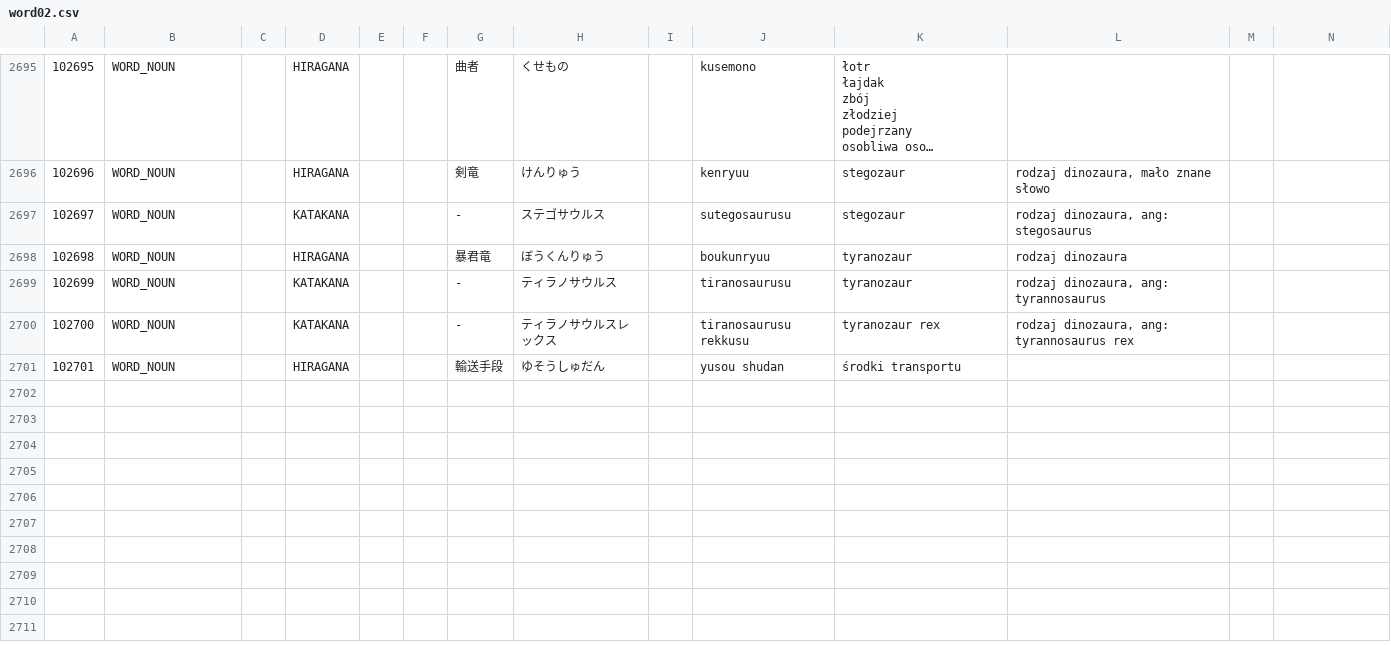
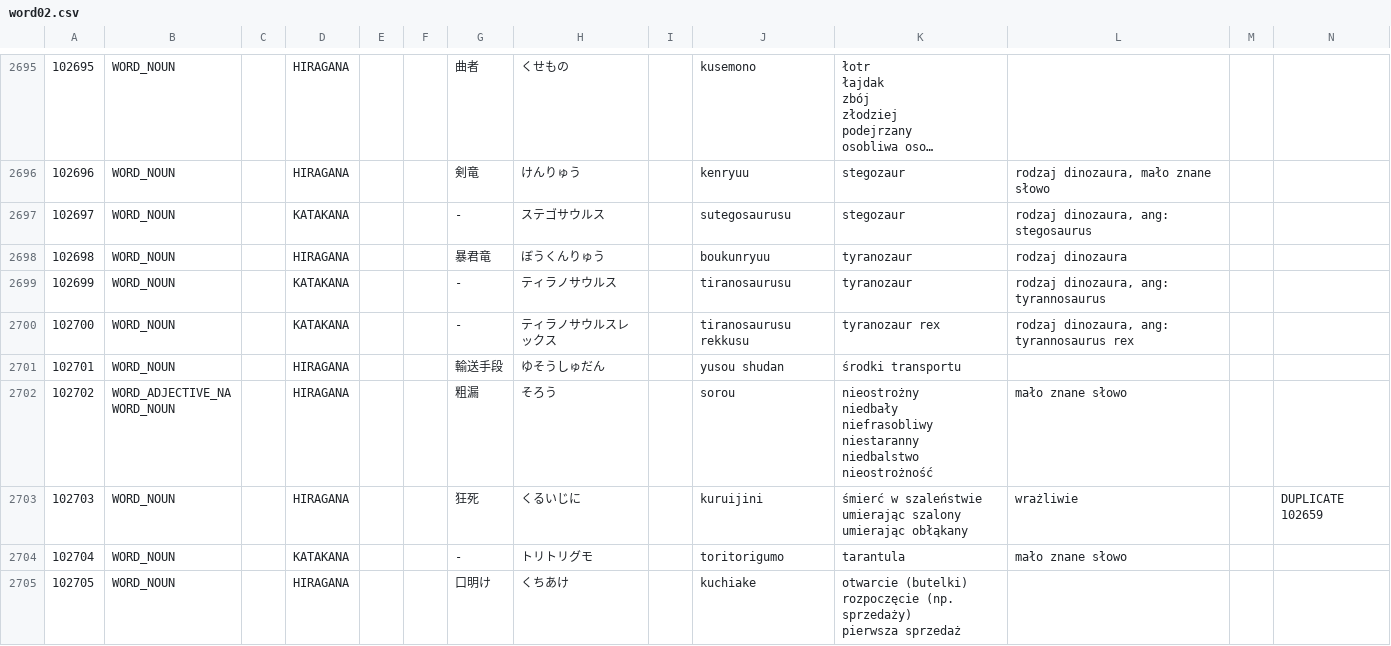
Before and after one commit to dedyk/JaponskiSlownik, a CSV file: input/word02.csv, drawn as a sheet; only a part is shown, gaps mark what is left out; long unchanged cells end in …; ↵ is a line break in a cell; the diff covers the shown part only; the diff names each change by its address in the sheet, - before the commit and + after, or states it on an @@ line.

```diff
--- a/input/word02.csv
+++ b/input/word02.csv
+row 2702: 102702 | WORD_ADJECTIVE_NA ↵ WORD_NOUN |  | HIRAGANA |  |  | 粗漏 | そろう |  | sorou | nieostrożny ↵ niedbały ↵ niefrasobliwy ↵ niestaranny ↵ niedbalstwo ↵ nieostrożność | mało znane słowo
+row 2703: 102703 | WORD_NOUN |  | HIRAGANA |  |  | 狂死 | くるいじに |  | kuruijini | śmierć w szaleństwie ↵ umierając szalony ↵ umierając obłąkany | wrażliwie |  | DUPLICATE 102659
+row 2704: 102704 | WORD_NOUN |  | KATAKANA |  |  | - | トリトリグモ |  | toritorigumo | tarantula | mało znane słowo
+row 2705: 102705 | WORD_NOUN |  | HIRAGANA |  |  | 口明け | くちあけ |  | kuchiake | otwarcie (butelki) ↵ rozpoczęcie (np. sprzedaży) ↵ pierwsza sprzedaż
```
Also changed, not shown: 11 added rows and 1 edited cell elsewhere in this file, 1 other file.
